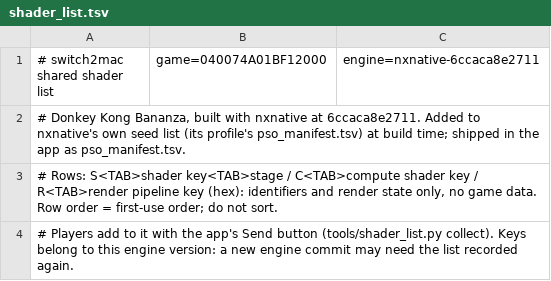
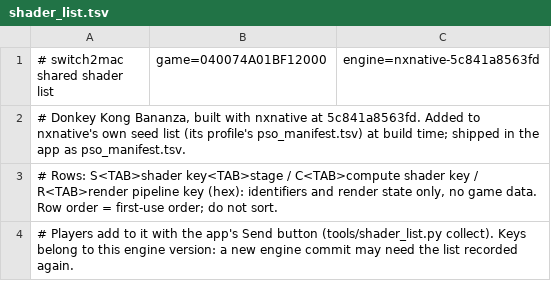
Before and after one commit to azmasm/hermit, a TSV file: games/donkey-kong-bananza/shader_list.tsv, drawn as a sheet; only a part is shown.

```diff
--- a/games/donkey-kong-bananza/shader_list.tsv
+++ b/games/donkey-kong-bananza/shader_list.tsv
@@ -1,3 +1,3 @@
-# switch2mac shared shader list	game=040074A01BF12000	engine=nxnative-6ccaca8e2711
-# Donkey Kong Bananza, built with nxnative at 6ccaca8e2711. Added to nxnative's own seed list (its profile's pso_manifest.tsv) at build time; shipped in the app as pso_manifest.tsv.
+# switch2mac shared shader list	game=040074A01BF12000	engine=nxnative-5c841a8563fd
+# Donkey Kong Bananza, built with nxnative at 5c841a8563fd. Added to nxnative's own seed list (its profile's pso_manifest.tsv) at build time; shipped in the app as pso_manifest.tsv.
 # Rows: S<TAB>shader key<TAB>stage / C<TAB>compute shader key / R<TAB>render pipeline key (hex): identifiers and render state only, no game data. Row order = first-use order; do not sort.
```
Also changed, not shown: 3 other files.
